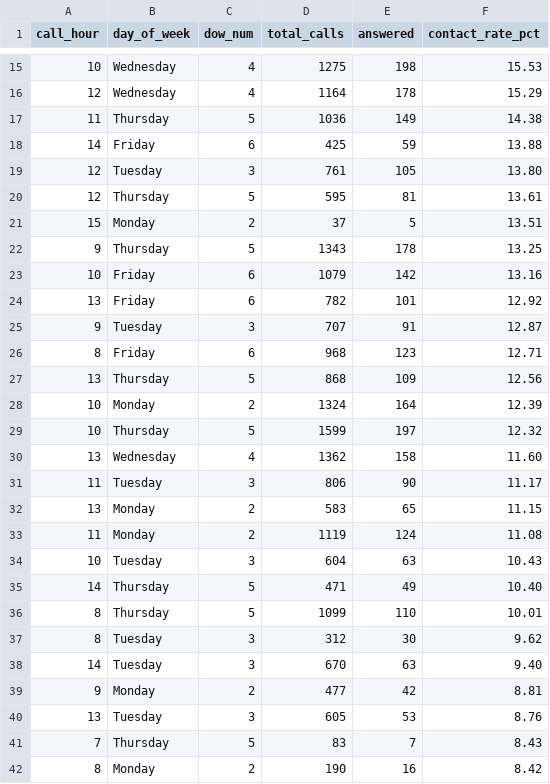
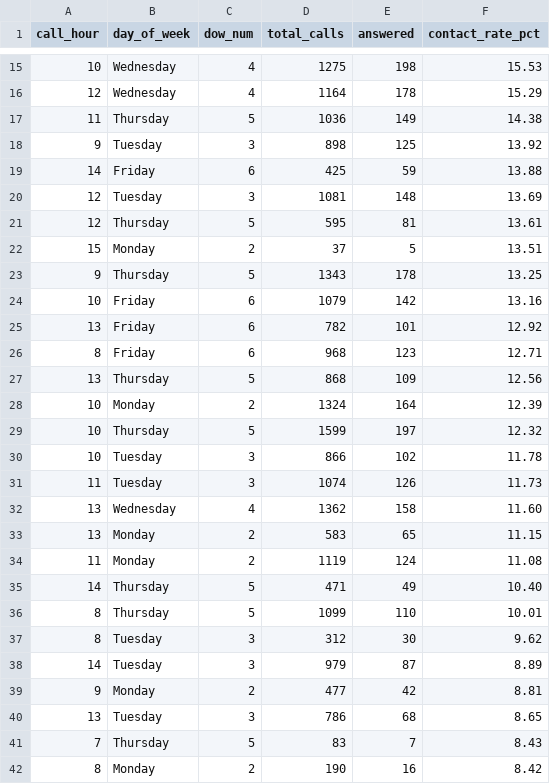
Before and after one commit to celina-nanbara/klarna-it-outbound-dialing, a CSV file: q7_best_times.csv, drawn as a sheet; only a part is shown, gaps mark what is left out.

Commit message:
Update q7_best_times.csv

```diff
--- a/q7_best_times.csv
+++ b/q7_best_times.csv
@@ -17,4 +17,5 @@ call_hour,day_of_week,dow_num,total_calls,answered,contact_rate_pct
 11,Thursday,5,1036,149,14.38
+9,Tuesday,3,898,125,13.92
 14,Friday,6,425,59,13.88
-12,Tuesday,3,761,105,13.80
+12,Tuesday,3,1081,148,13.69
 12,Thursday,5,595,81,13.61
@@ -24,3 +25,2 @@ call_hour,day_of_week,dow_num,total_calls,answered,contact_rate_pct
 13,Friday,6,782,101,12.92
-9,Tuesday,3,707,91,12.87
 8,Friday,6,968,123,12.71
@@ -29,7 +29,7 @@ call_hour,day_of_week,dow_num,total_calls,answered,contact_rate_pct
 10,Thursday,5,1599,197,12.32
+10,Tuesday,3,866,102,11.78
+11,Tuesday,3,1074,126,11.73
 13,Wednesday,4,1362,158,11.60
-11,Tuesday,3,806,90,11.17
 13,Monday,2,583,65,11.15
 11,Monday,2,1119,124,11.08
-10,Tuesday,3,604,63,10.43
 14,Thursday,5,471,49,10.40
@@ -37,5 +37,5 @@ call_hour,day_of_week,dow_num,total_calls,answered,contact_rate_pct
 8,Tuesday,3,312,30,9.62
-14,Tuesday,3,670,63,9.40
+14,Tuesday,3,979,87,8.89
 9,Monday,2,477,42,8.81
-13,Tuesday,3,605,53,8.76
+13,Tuesday,3,786,68,8.65
 7,Thursday,5,83,7,8.43
```
